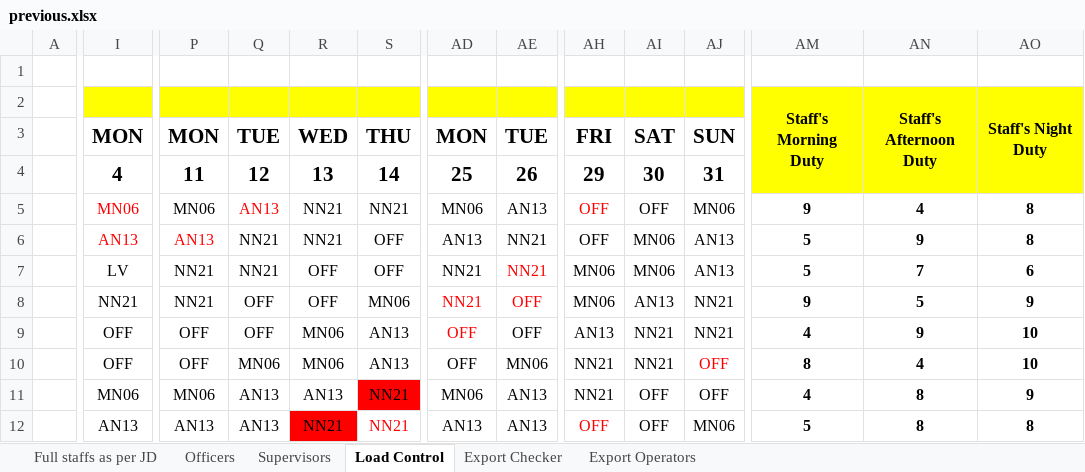
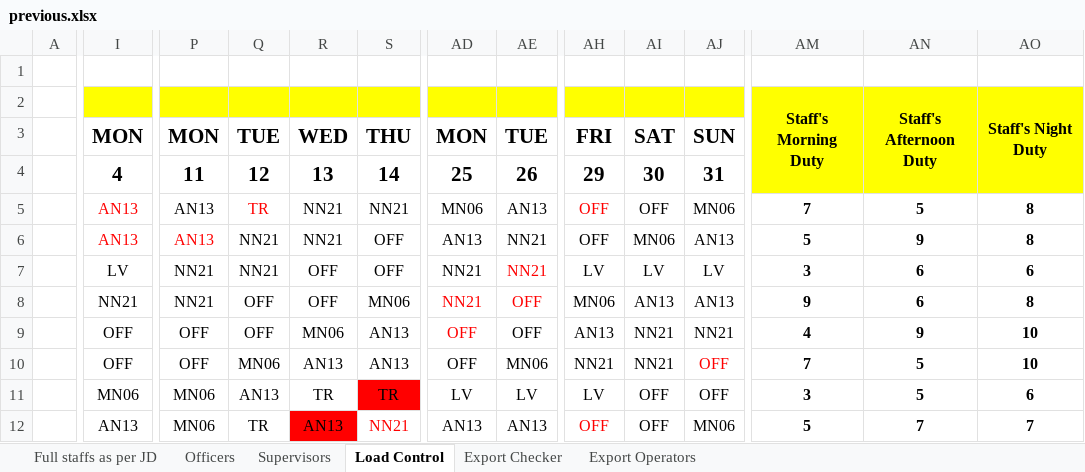
Before and after one commit to khalidsaif912/new, an Excel workbook: rosters/.versions/2026-05/previous.xlsx, sheet Load Control, drawn as a sheet; only a part is shown, gaps mark what is left out; values as stored, in another font and other column widths than the file's, no borders; conditional formats not drawn; the diff covers the shown part only; the diff names each change by its address in the sheet, - before the commit and + after, or states it on an @@ line.

```diff
--- a/rosters/.versions/2026-05/previous.xlsx (sheet Load Control)
+++ b/rosters/.versions/2026-05/previous.xlsx (sheet Load Control)
-I5: MN06
+I5: AN13
-P5: MN06
+P5: AN13
-Q5: AN13
+Q5: TR
-AM5: 9
+AM5: 7
-AN5: 4
+AN5: 5
-AH7: MN06
+AH7: LV
-AI7: MN06
+AI7: LV
-AJ7: AN13
+AJ7: LV
-AM7: 5
+AM7: 3
-AN7: 7
+AN7: 6
-AJ8: NN21
+AJ8: AN13
-AN8: 5
+AN8: 6
-AO8: 9
+AO8: 8
-R10: MN06
+R10: AN13
-AM10: 8
+AM10: 7
-AN10: 4
+AN10: 5
-R11: AN13
+R11: TR
-S11: NN21
+S11: TR
-AD11: MN06
+AD11: LV
-AE11: AN13
+AE11: LV
-AH11: NN21
+AH11: LV
-AM11: 4
+AM11: 3
-AN11: 8
+AN11: 5
-AO11: 9
+AO11: 6
-P12: AN13
+P12: MN06
-Q12: AN13
+Q12: TR
-R12: NN21
+R12: AN13
-AN12: 8
+AN12: 7
-AO12: 8
+AO12: 7
```
Also changed, not shown: 76 edited cells and cell formats elsewhere in this sheet, sheet Full staffs as per JD, sheet Export Checker, sheet Export Operators, sheet Supervisors, sheet Officers, 4 other files.
